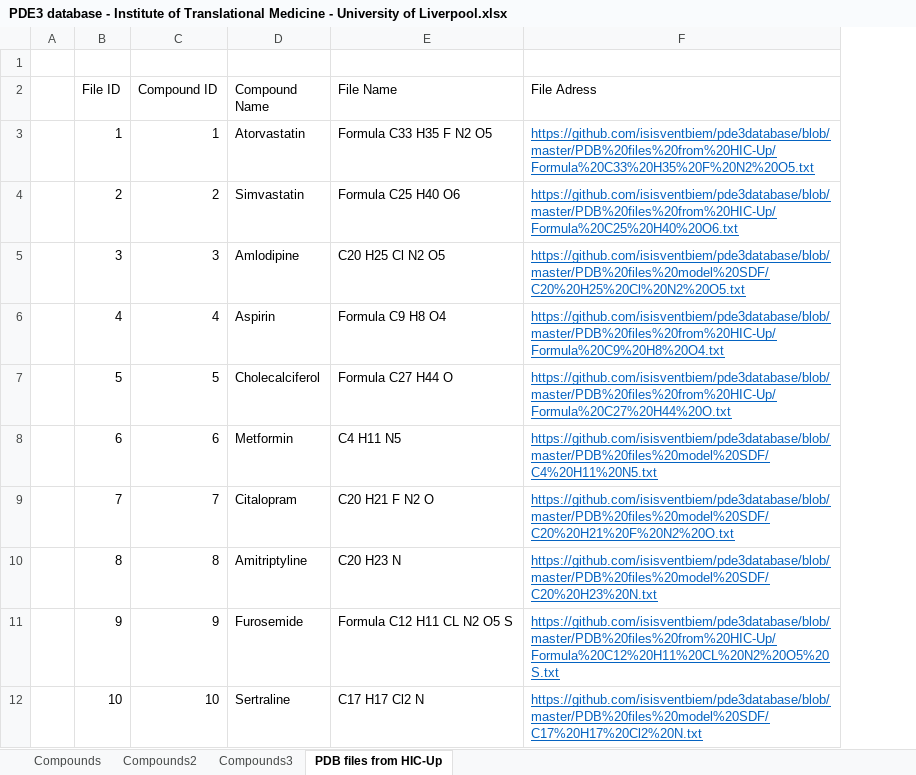
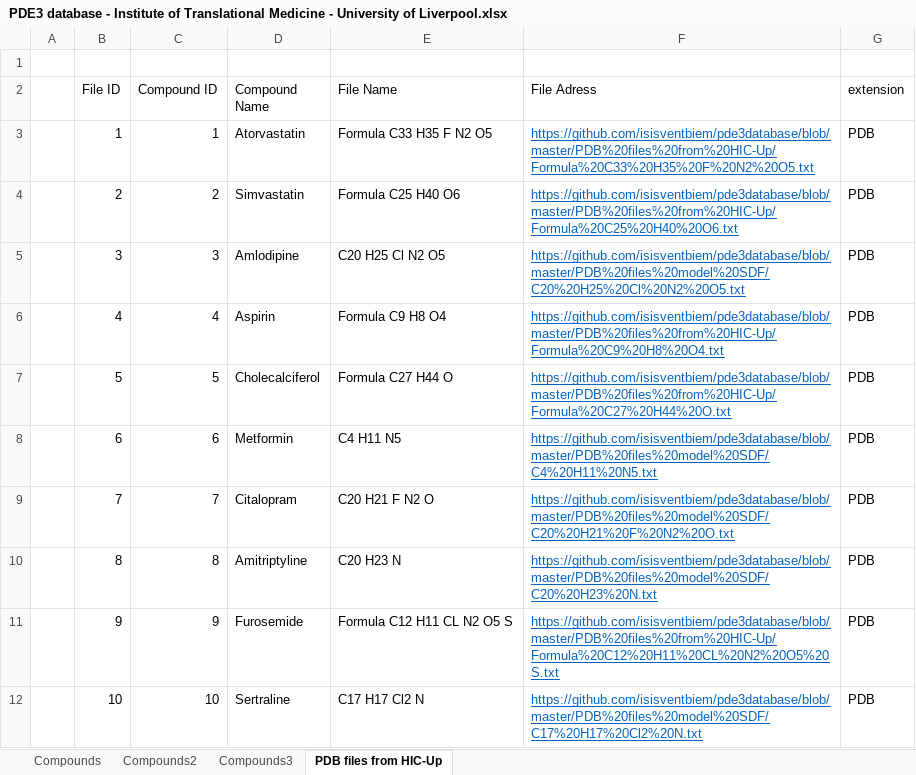
Before and after one commit to isisventbiem/pde3database, an Excel workbook: PDE3 database - Institute of Translational Medicine - University of Liverpool.xlsx, sheet PDB files from HIC-Up, drawn as a sheet; only a part is shown; values as stored, in another font and other column widths than the file's, no borders; conditional formats and table styles not drawn; the diff names each change by its address in the sheet, - before the commit and + after, or states it on an @@ line.

```diff
--- a/PDE3 database - Institute of Translational Medicine - University of Liverpool.xlsx (sheet PDB files from HIC-Up)
+++ b/PDE3 database - Institute of Translational Medicine - University of Liverpool.xlsx (sheet PDB files from HIC-Up)
+column G (extension), rows 3-12: all PDB
```
Also changed, not shown: 1 other file.
